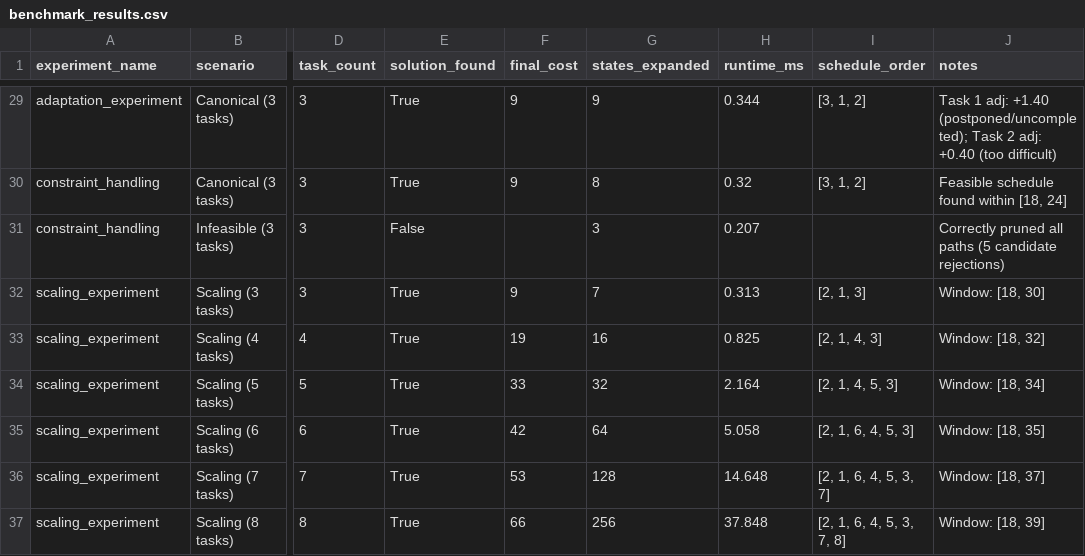
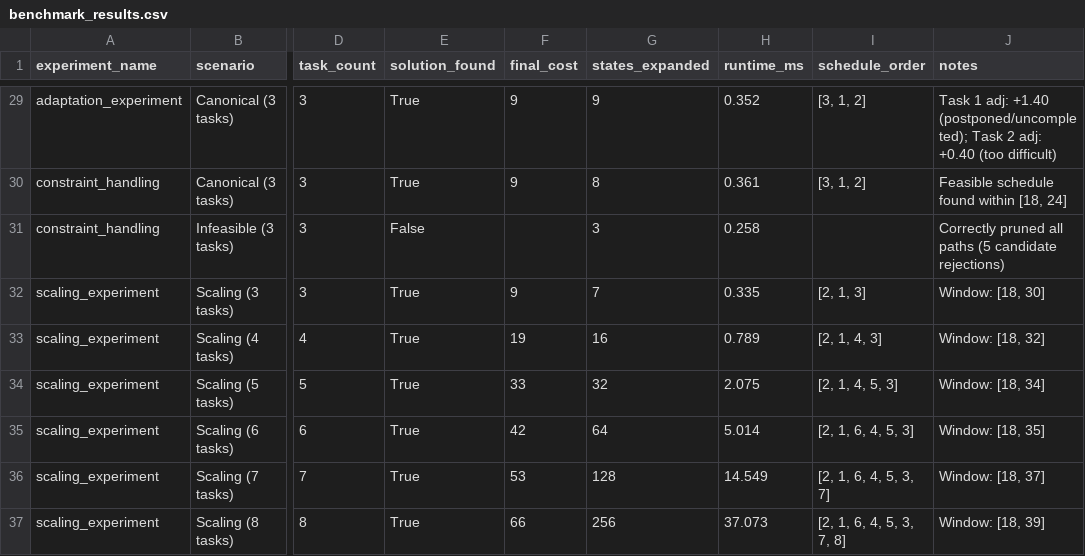
Before and after one commit to Rohan23Nova/chronos-ai, a CSV file: evaluation/results/benchmark_results.csv, drawn as a sheet; only a part is shown, gaps mark what is left out; the diff covers the shown part only; the diff names each change by its address in the sheet, - before the commit and + after, or states it on an @@ line.

```diff
--- a/evaluation/results/benchmark_results.csv
+++ b/evaluation/results/benchmark_results.csv
-H29 (runtime_ms): 0.344
+H29 (runtime_ms): 0.352
-H30 (runtime_ms): 0.32
+H30 (runtime_ms): 0.361
-H31 (runtime_ms): 0.207
+H31 (runtime_ms): 0.258
-H32 (runtime_ms): 0.313
+H32 (runtime_ms): 0.335
-H33 (runtime_ms): 0.825
+H33 (runtime_ms): 0.789
-H34 (runtime_ms): 2.164
+H34 (runtime_ms): 2.075
-H35 (runtime_ms): 5.058
+H35 (runtime_ms): 5.014
-H36 (runtime_ms): 14.648
+H36 (runtime_ms): 14.549
-H37 (runtime_ms): 37.848
+H37 (runtime_ms): 37.073
```
Also changed, not shown: 25 edited cells elsewhere in this file, 14 other files.
